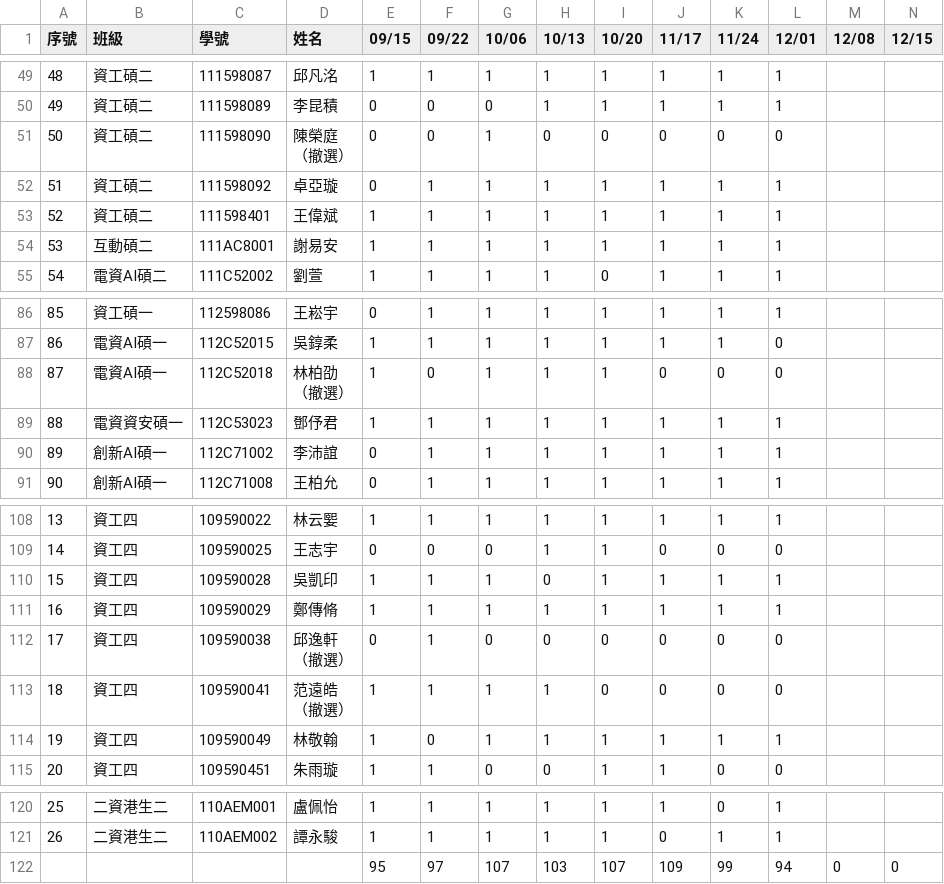
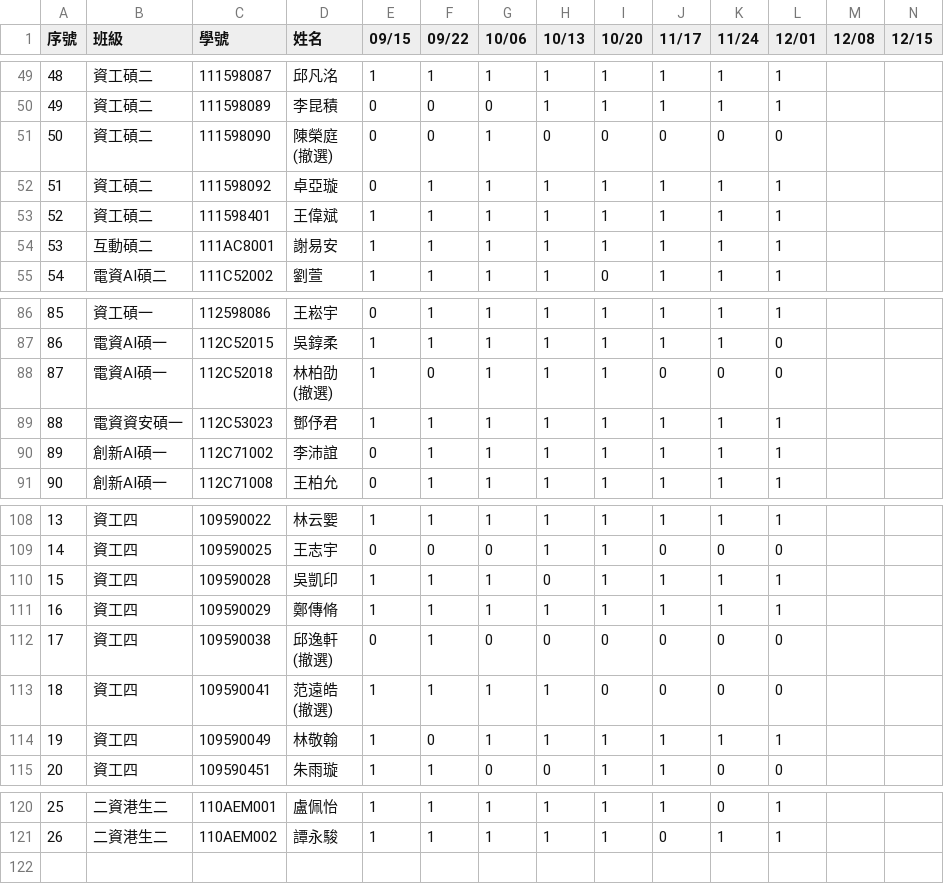
Before and after one commit to yungpei/vis2023f_grade, a CSV file: csv/attend.csv, drawn as a sheet; only a part is shown, gaps mark what is left out; rows hold the shown columns only; ↵ is a line break in a cell; the diff names each change by its address in the sheet, - before the commit and + after, or states it on an @@ line.

Commit message:
Update attend.csv

```diff
--- a/csv/attend.csv
+++ b/csv/attend.csv
-D51 (姓名): 陳榮庭 ↵ （撤選）
+D51 (姓名): 陳榮庭 ↵ (撤選)
-D88 (姓名): 林柏劭 ↵ （撤選）
+D88 (姓名): 林柏劭 ↵ (撤選)
-D112 (姓名): 邱逸軒 ↵ （撤選）
+D112 (姓名): 邱逸軒 ↵ (撤選)
-D113 (姓名): 范遠皓 ↵ （撤選）
+D113 (姓名): 范遠皓 ↵ (撤選)
-row 122:  |  |  |  | 95 | 97 | 107 | 103 | 107 | 109 | 99 | 94 | 0 | 0
```
